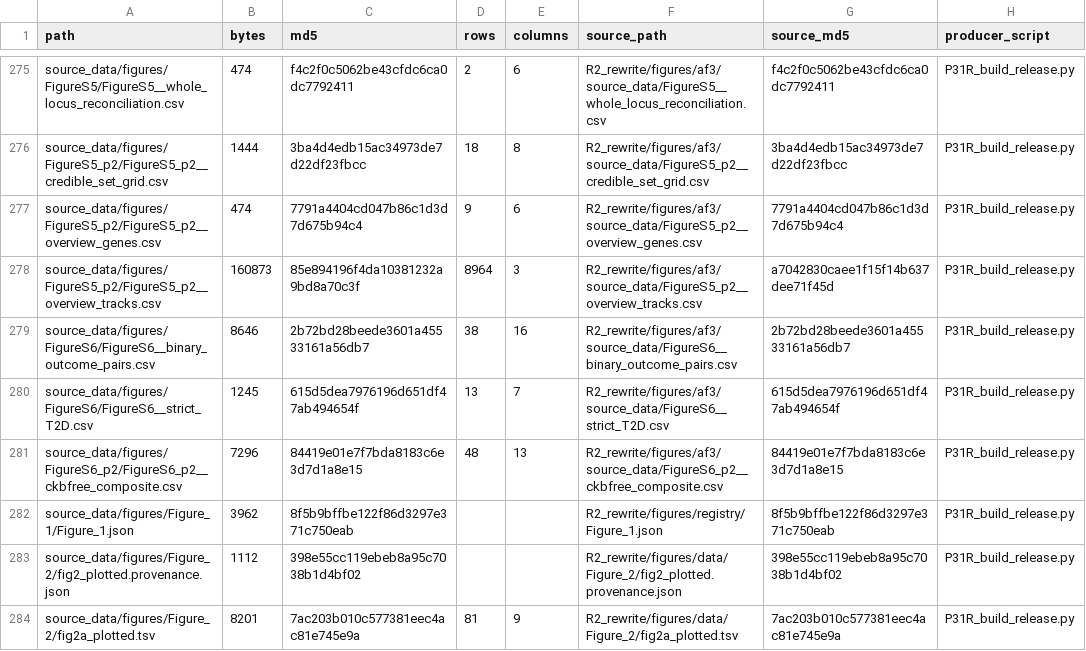
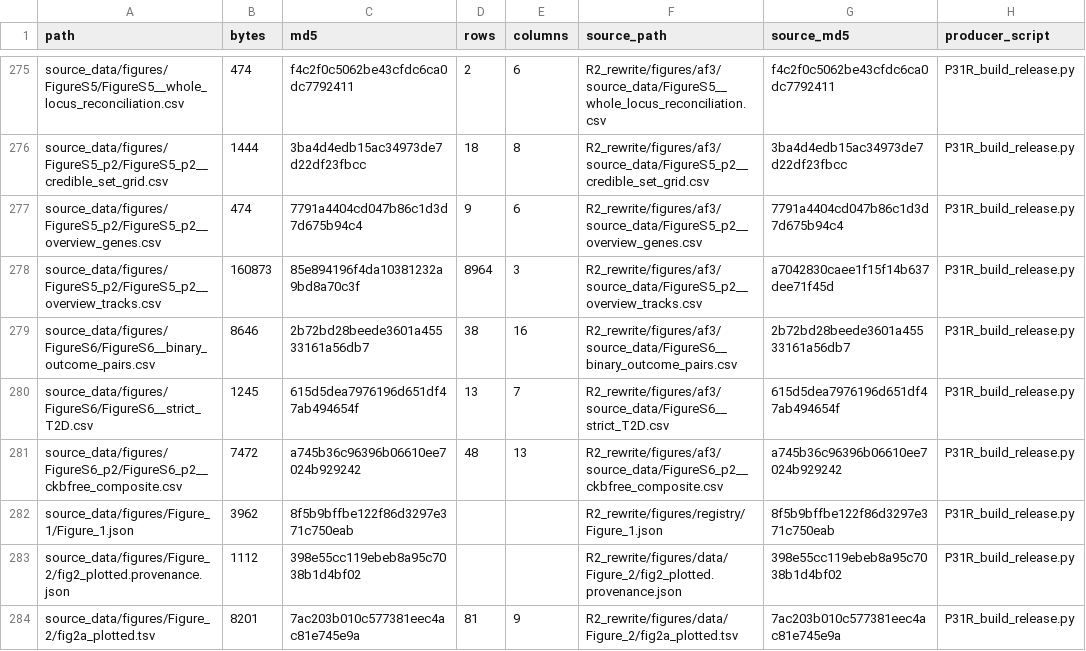
Before and after one commit to badboybert/ckm-protein-evidence-map, a TSV file: RELEASE_MANIFEST.tsv, drawn as a sheet; only a part is shown, gaps mark what is left out; the diff covers the shown part only; the diff names each change by its address in the sheet, - before the commit and + after, or states it on an @@ line.

```diff
--- a/RELEASE_MANIFEST.tsv
+++ b/RELEASE_MANIFEST.tsv
-B281 (bytes): 7296
+B281 (bytes): 7472
-C281 (md5): 84419e01e7f7bda8183c6e3d7d1a8e15
+C281 (md5): a745b36c96396b06610ee7024b929242
-G281 (source_md5): 84419e01e7f7bda8183c6e3d7d1a8e15
+G281 (source_md5): a745b36c96396b06610ee7024b929242
```
Also changed, not shown: 47 edited cells elsewhere in this file, source_data/figures/FigureS6_p2/FigureS6_p2__ckbfree_composite.csv, source_data/figures/Figure_2/fig2b_plotted.tsv, 19 other files.
